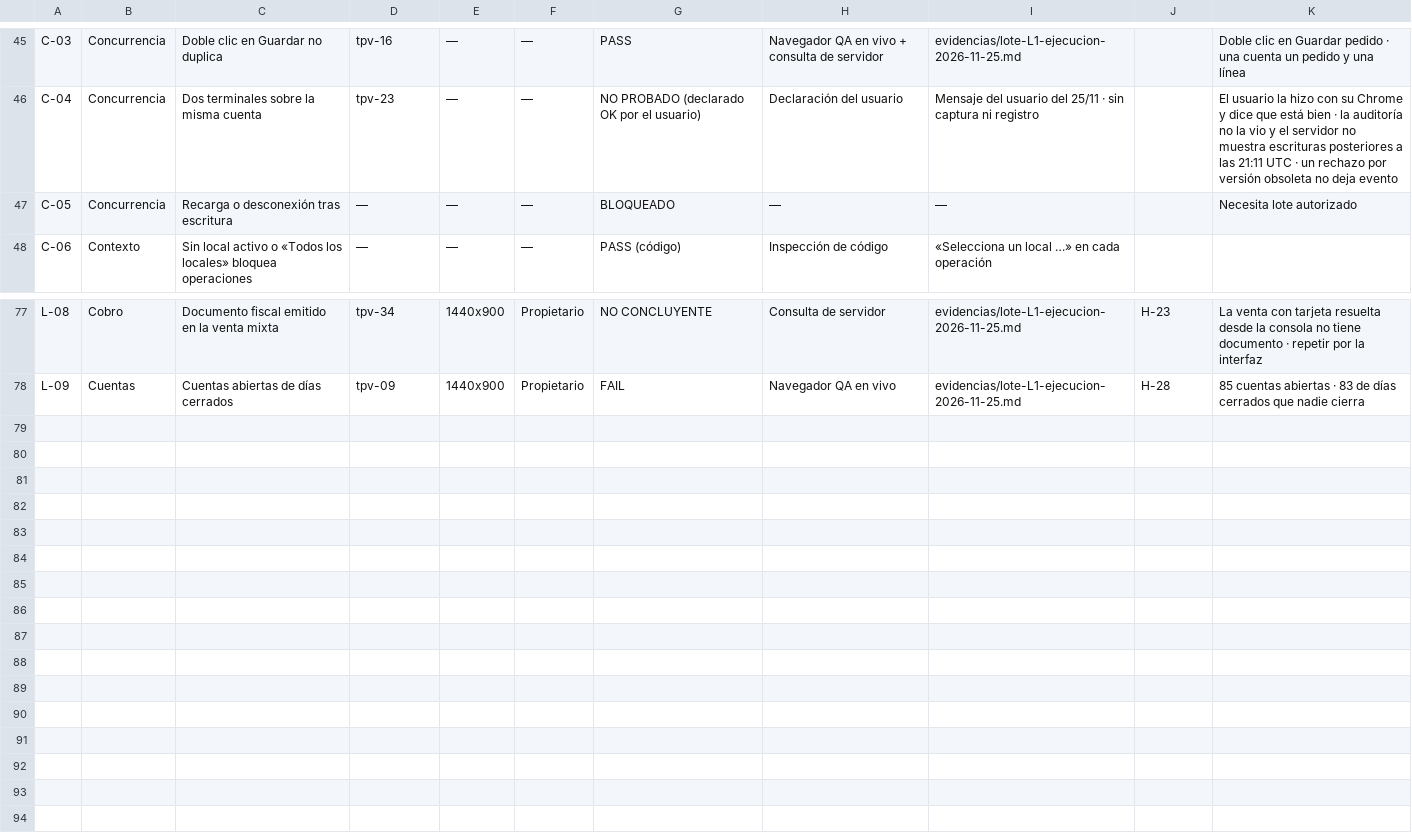
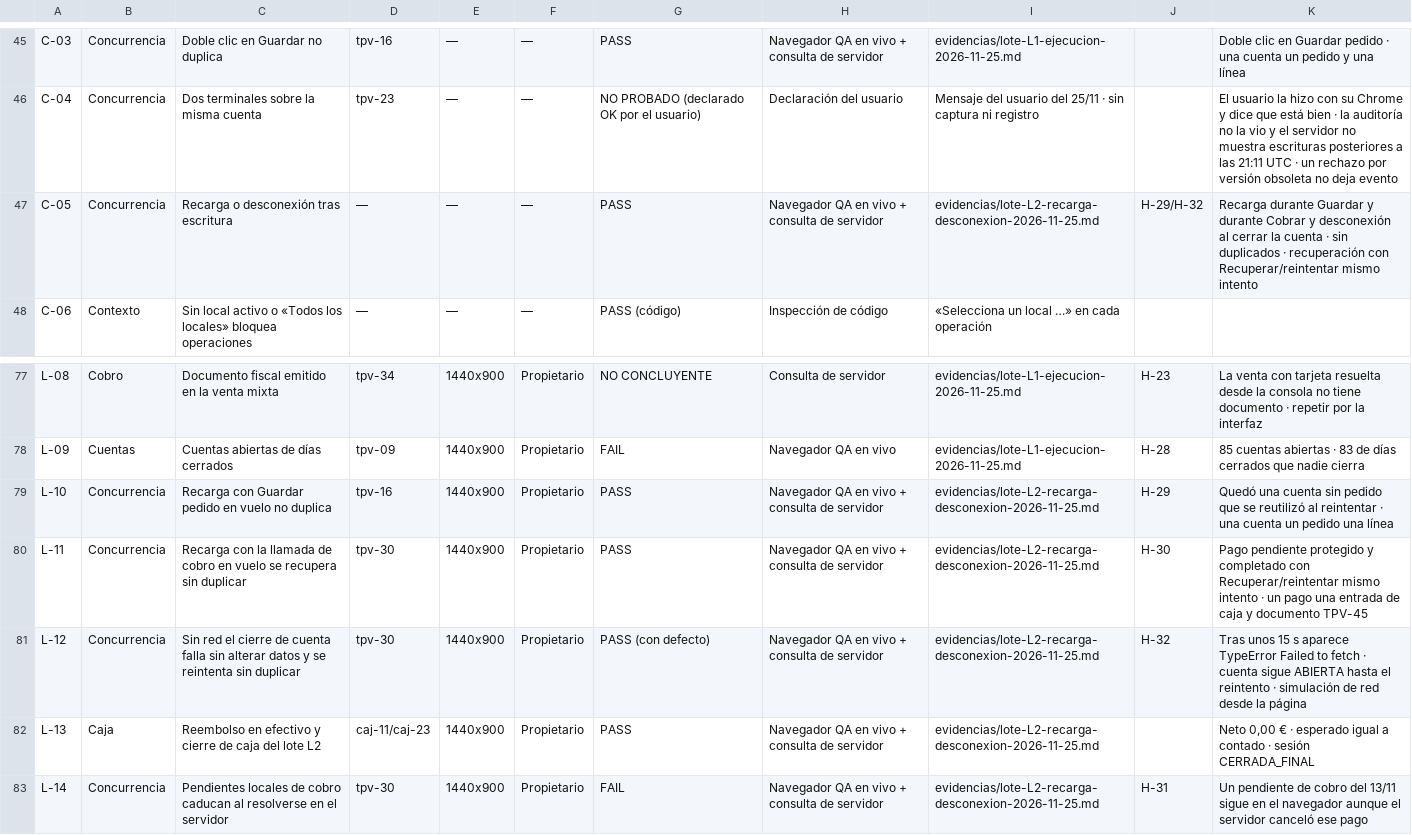
Before and after one commit to Plopezm1990/Almacen, a CSV file: docs/rediseno/auditoria-tpv/MATRIZ_CASOS_TPV_2026-11-25.csv, drawn as a sheet; only a part is shown, gaps mark what is left out.

```diff
--- a/docs/rediseno/auditoria-tpv/MATRIZ_CASOS_TPV_2026-11-25.csv
+++ b/docs/rediseno/auditoria-tpv/MATRIZ_CASOS_TPV_2026-11-25.csv
@@ -46,3 +46,3 @@ C-03;Concurrencia;Doble clic en Guardar no duplica;tpv-16;—;—;PASS;Navegador
 C-04;Concurrencia;Dos terminales sobre la misma cuenta;tpv-23;—;—;NO PROBADO (declarado OK por el usuario);Declaración del usuario;Mensaje del usuario del 25/11 · sin captura ni registro;;El usuario la hizo con su Chrome y dice que está bien · la auditoría no la vio y el servidor no muestra escrituras posteriores a las 21:11 UTC · un rechazo por versión obsoleta no deja evento
-C-05;Concurrencia;Recarga o desconexión tras escritura;—;—;—;BLOQUEADO;—;—;;Necesita lote autorizado
+C-05;Concurrencia;Recarga o desconexión tras escritura;—;—;—;PASS;Navegador QA en vivo + consulta de servidor;evidencias/lote-L2-recarga-desconexion-2026-11-25.md;H-29/H-32;Recarga durante Guardar y durante Cobrar y desconexión al cerrar la cuenta · sin duplicados · recuperación con Recuperar/reintentar mismo intento
 C-06;Contexto;Sin local activo o «Todos los locales» bloquea operaciones;—;—;—;PASS (código);Inspección de código;«Selecciona un local …» en cada operación;;
@@ -78 +78,6 @@ L-08;Cobro;Documento fiscal emitido en la venta mixta;tpv-34;1440x900;Propietari
 L-09;Cuentas;Cuentas abiertas de días cerrados;tpv-09;1440x900;Propietario;FAIL;Navegador QA en vivo;evidencias/lote-L1-ejecucion-2026-11-25.md;H-28;85 cuentas abiertas · 83 de días cerrados que nadie cierra
+L-10;Concurrencia;Recarga con Guardar pedido en vuelo no duplica;tpv-16;1440x900;Propietario;PASS;Navegador QA en vivo + consulta de servidor;evidencias/lote-L2-recarga-desconexion-2026-11-25.md;H-29;Quedó una cuenta sin pedido que se reutilizó al reintentar · una cuenta un pedido una línea
+L-11;Concurrencia;Recarga con la llamada de cobro en vuelo se recupera sin duplicar;tpv-30;1440x900;Propietario;PASS;Navegador QA en vivo + consulta de servidor;evidencias/lote-L2-recarga-desconexion-2026-11-25.md;H-30;Pago pendiente protegido y completado con Recuperar/reintentar mismo intento · un pago una entrada de caja y documento TPV-45
+L-12;Concurrencia;Sin red el cierre de cuenta falla sin alterar datos y se reintenta sin duplicar;tpv-30;1440x900;Propietario;PASS (con defecto);Navegador QA en vivo + consulta de servidor;evidencias/lote-L2-recarga-desconexion-2026-11-25.md;H-32;Tras unos 15 s aparece TypeError Failed to fetch · cuenta sigue ABIERTA hasta el reintento · simulación de red desde la página
+L-13;Caja;Reembolso en efectivo y cierre de caja del lote L2;caj-11/caj-23;1440x900;Propietario;PASS;Navegador QA en vivo + consulta de servidor;evidencias/lote-L2-recarga-desconexion-2026-11-25.md;;Neto 0,00 € · esperado igual a contado · sesión CERRADA_FINAL
+L-14;Concurrencia;Pendientes locales de cobro caducan al resolverse en el servidor;tpv-30;1440x900;Propietario;FAIL;Navegador QA en vivo + consulta de servidor;evidencias/lote-L2-recarga-desconexion-2026-11-25.md;H-31;Un pendiente de cobro del 13/11 sigue en el navegador aunque el servidor canceló ese pago
```
Also changed, not shown: 2 other files.
